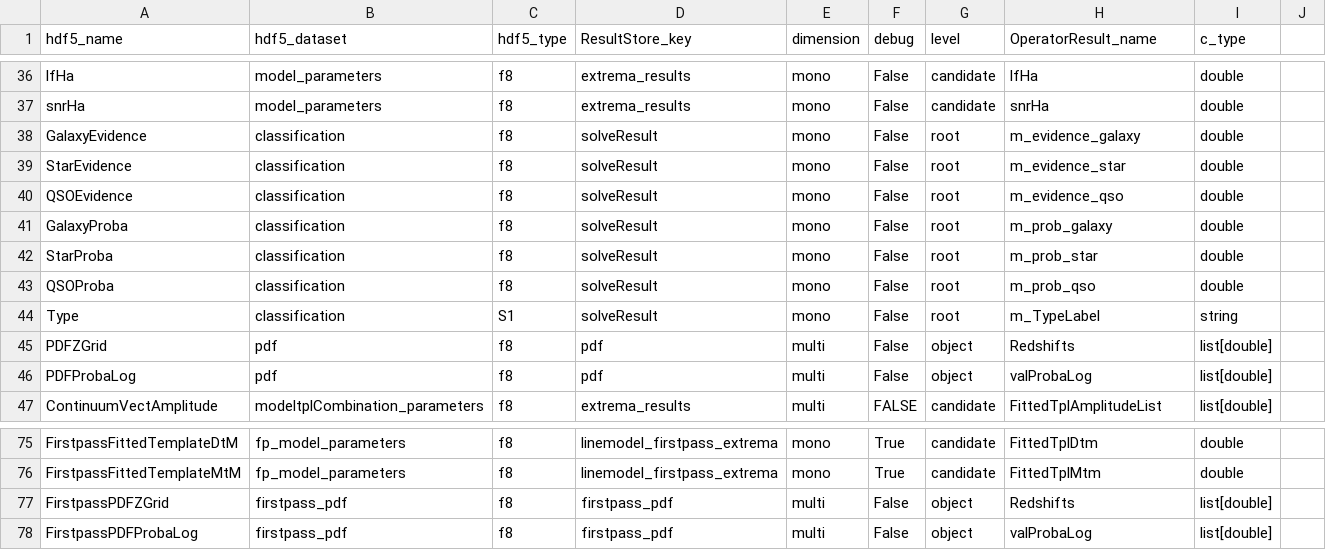
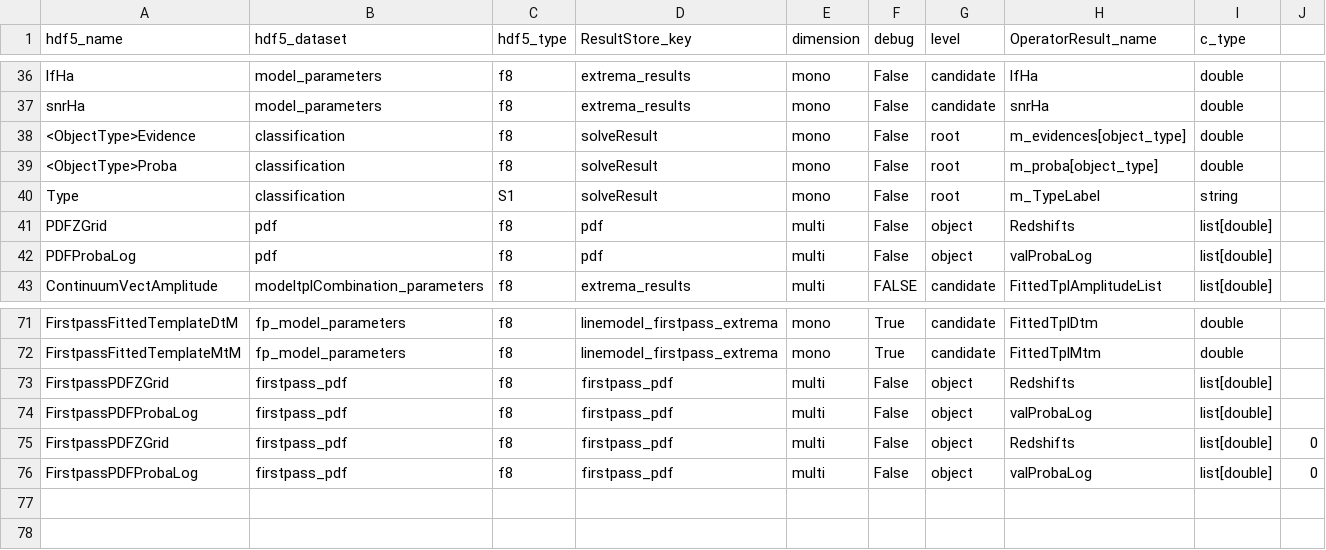
Before and after one commit to Subaru-PFS/drp_1d, a CSV file: pylibamazed/auxdir/pylibamazed/results_specifications.csv, drawn as a sheet; only a part is shown, gaps mark what is left out.

Commit message:
Generic category/objectType, notes and classification refactor

```diff
--- a/pylibamazed/auxdir/pylibamazed/results_specifications.csv
+++ b/pylibamazed/auxdir/pylibamazed/results_specifications.csv
@@ -37,8 +37,4 @@ lfHa	model_parameters	f8	extrema_results	mono	False	candidate	lfHa	double
 snrHa	model_parameters	f8	extrema_results	mono	False	candidate	snrHa	double
-GalaxyEvidence	classification	f8	solveResult	mono	False	root	m_evidence_galaxy	double
-StarEvidence	classification	f8	solveResult	mono	False	root	m_evidence_star	double
-QSOEvidence	classification	f8	solveResult	mono	False	root	m_evidence_qso	double
-GalaxyProba	classification	f8	solveResult	mono	False	root	m_prob_galaxy	double
-StarProba	classification	f8	solveResult	mono	False	root	m_prob_star	double
-QSOProba	classification	f8	solveResult	mono	False	root	m_prob_qso	double
+<ObjectType>Evidence	classification	f8	solveResult	mono	False	root	m_evidences[object_type]	double
+<ObjectType>Proba	classification	f8	solveResult	mono	False	root	m_proba[object_type]	double
 Type	classification	S1	solveResult	mono	False	root	m_TypeLabel	string
@@ -78 +74,3 @@ FirstpassPDFZGrid	firstpass_pdf	f8	firstpass_pdf	multi	False	object	Redshifts	li
 FirstpassPDFProbaLog	firstpass_pdf	f8	firstpass_pdf	multi	False	object	valProbaLog	list[double]
+FirstpassPDFZGrid	firstpass_pdf	f8	firstpass_pdf	multi	False	object	Redshifts	list[double]	0
+FirstpassPDFProbaLog	firstpass_pdf	f8	firstpass_pdf	multi	False	object	valProbaLog	list[double]	0
```
Also changed, not shown: 9 other files.
